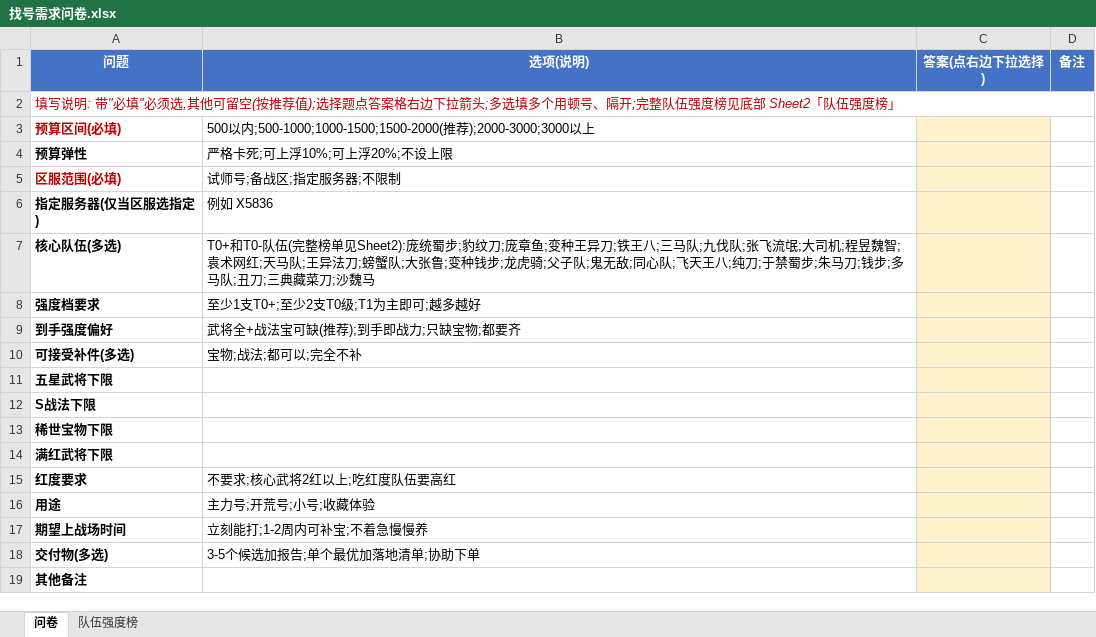
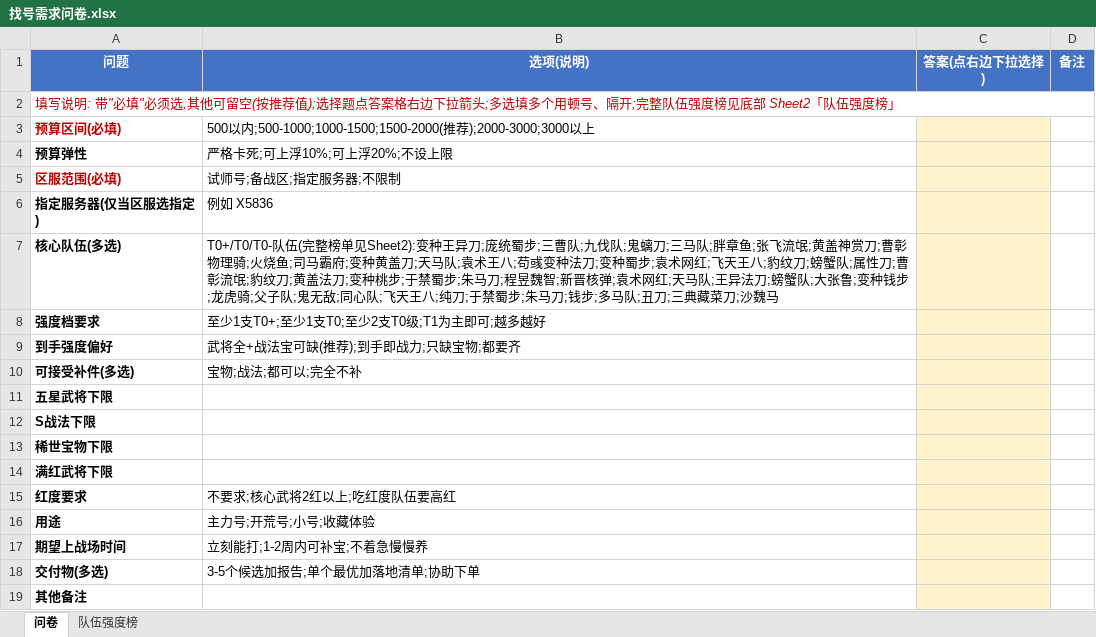
Before and after one commit to StartOver000/findaccount, an Excel workbook: docs/找号需求问卷.xlsx, sheet 问卷, drawn as a sheet; values as stored, in another font and other column widths than the file's, no borders; the diff names each change by its address in the sheet, - before the commit and + after, or states it on an @@ line.

```diff
--- a/docs/找号需求问卷.xlsx (sheet 问卷)
+++ b/docs/找号需求问卷.xlsx (sheet 问卷)
-B7 (选项(说明)): T0+和T0-队伍(完整榜单见Sheet2):庞统蜀步;豹纹刀;庞章鱼;变种王异刀;铁王八;三马队;九伐队;张飞流氓;大司机;程昱魏智;袁术网…
+B7 (选项(说明)): T0+/T0/T0-队伍(完整榜单见Sheet2):变种王异刀;庞统蜀步;三曹队;九伐队;鬼螭刀;三马队;胖章鱼;张飞流氓;黄盖神赏刀;曹彰物理骑;火烧鱼;司马霸府;变种黄盖刀;天马队;袁术王八;苟彧变种法刀;变种蜀步;袁术网红;飞天王八;豹纹刀;螃蟹队;属性刀;曹彰流氓;豹纹刀;黄盖法刀;变种桃步;于禁蜀步;朱马刀;程昱魏智;新晋核弹;袁术网…
-B8 (选项(说明)): 至少1支T0+;至少2支T0级;T1为主即可;越多越好
+B8 (选项(说明)): 至少1支T0+;至少1支T0;至少2支T0级;T1为主即可;越多越好
```
Also changed, not shown: sheet 队伍强度榜, 10 other files.
